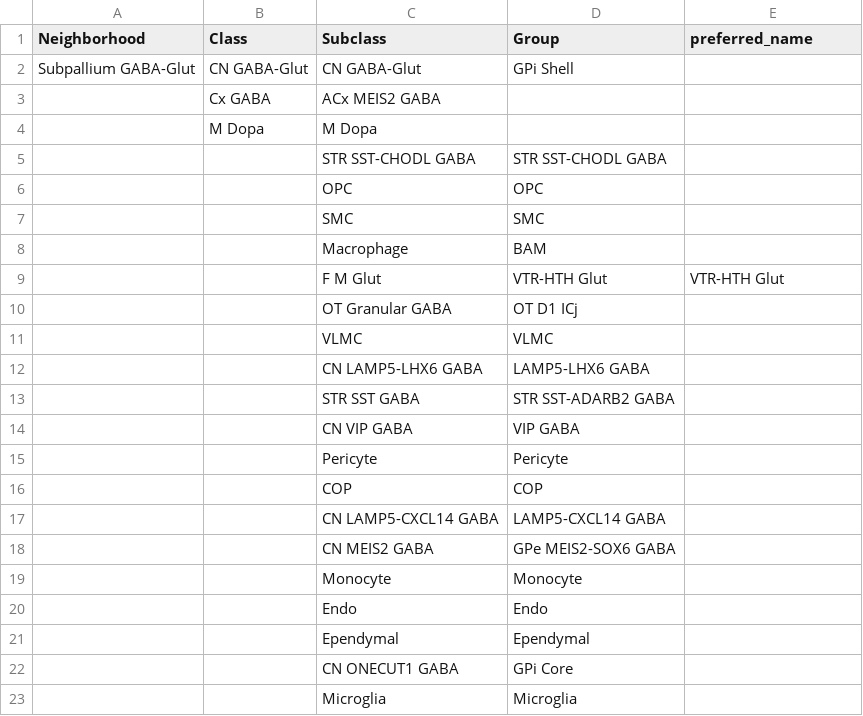
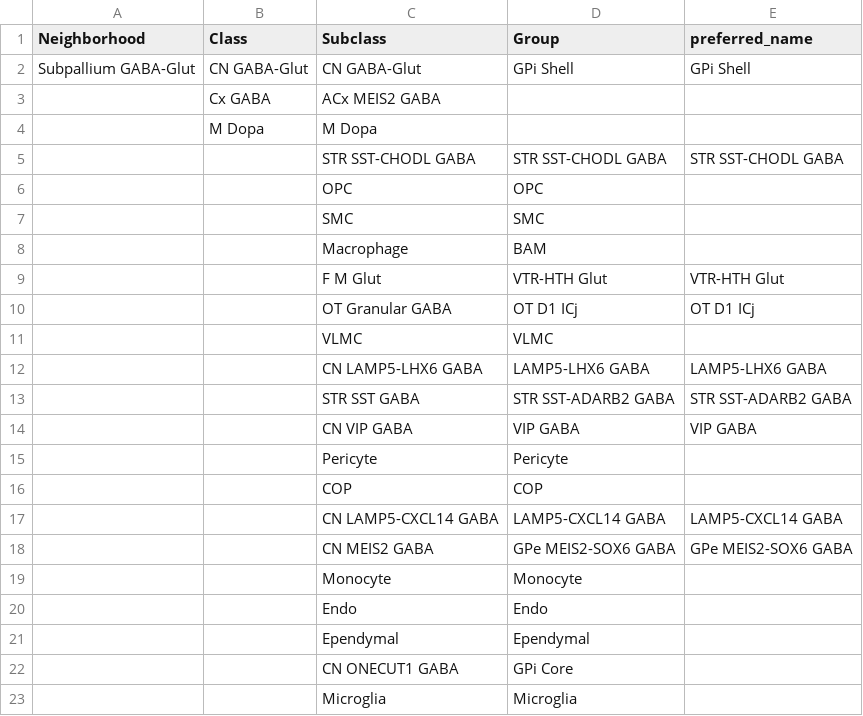
Before and after one commit to Cellular-Semantics/hmba_basal_ganglia_ontology, a TSV file: src/dendrograms/one_concept_one_name_curation.tsv, drawn as a sheet.

```diff
--- a/src/dendrograms/one_concept_one_name_curation.tsv
+++ b/src/dendrograms/one_concept_one_name_curation.tsv
@@ -1,6 +1,6 @@
 Neighborhood	Class	Subclass	Group	preferred_name
-Subpallium GABA-Glut	CN GABA-Glut	CN GABA-Glut	GPi Shell	
+Subpallium GABA-Glut	CN GABA-Glut	CN GABA-Glut	GPi Shell	GPi Shell
 	Cx GABA	ACx MEIS2 GABA		
 	M Dopa	M Dopa		
-		STR SST-CHODL GABA	STR SST-CHODL GABA	
+		STR SST-CHODL GABA	STR SST-CHODL GABA	STR SST-CHODL GABA
 		OPC	OPC	
@@ -9,11 +9,11 @@ Subpallium GABA-Glut	CN GABA-Glut	CN GABA-Glut	GPi Shell
 		F M Glut	VTR-HTH Glut	VTR-HTH Glut
-		OT Granular GABA	OT D1 ICj	
+		OT Granular GABA	OT D1 ICj	OT D1 ICj
 		VLMC	VLMC	
-		CN LAMP5-LHX6 GABA	LAMP5-LHX6 GABA	
-		STR SST GABA	STR SST-ADARB2 GABA	
-		CN VIP GABA	VIP GABA	
+		CN LAMP5-LHX6 GABA	LAMP5-LHX6 GABA	LAMP5-LHX6 GABA
+		STR SST GABA	STR SST-ADARB2 GABA	STR SST-ADARB2 GABA
+		CN VIP GABA	VIP GABA	VIP GABA
 		Pericyte	Pericyte	
 		COP	COP	
-		CN LAMP5-CXCL14 GABA	LAMP5-CXCL14 GABA	
-		CN MEIS2 GABA	GPe MEIS2-SOX6 GABA	
+		CN LAMP5-CXCL14 GABA	LAMP5-CXCL14 GABA	LAMP5-CXCL14 GABA
+		CN MEIS2 GABA	GPe MEIS2-SOX6 GABA	GPe MEIS2-SOX6 GABA
 		Monocyte	Monocyte	
```
Also changed, not shown: src/dendrograms/CL_ontology_subset.tsv, src/patterns/data/default/CCN20250428_class_base.tsv, 33 other files.
